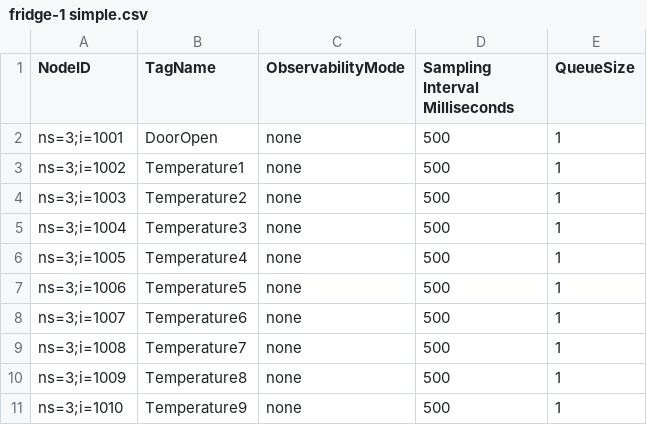
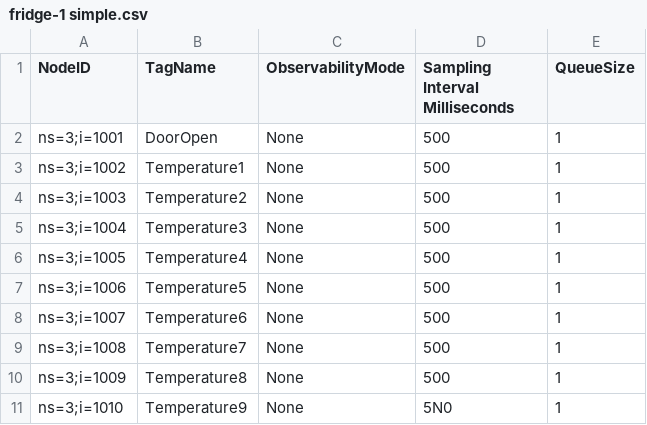
Before and after one commit to jomacedo/AIOPlayground, a CSV file: Assets/fridge-1 simple.csv, drawn as a sheet.

Commit message:
UPD Assets

```diff
--- a/Assets/fridge-1 simple.csv
+++ b/Assets/fridge-1 simple.csv
@@ -1,11 +1,11 @@
 NodeID,TagName,ObservabilityMode,Sampling Interval Milliseconds,QueueSize
-ns=3;i=1001,DoorOpen,none,500,1
-ns=3;i=1002,Temperature1,none,500,1
-ns=3;i=1003,Temperature2,none,500,1
-ns=3;i=1004,Temperature3,none,500,1
-ns=3;i=1005,Temperature4,none,500,1
-ns=3;i=1006,Temperature5,none,500,1
-ns=3;i=1007,Temperature6,none,500,1
-ns=3;i=1008,Temperature7,none,500,1
-ns=3;i=1009,Temperature8,none,500,1
-ns=3;i=1010,Temperature9,none,500,1
+ns=3;i=1001,DoorOpen,None,500,1
+ns=3;i=1002,Temperature1,None,500,1
+ns=3;i=1003,Temperature2,None,500,1
+ns=3;i=1004,Temperature3,None,500,1
+ns=3;i=1005,Temperature4,None,500,1
+ns=3;i=1006,Temperature5,None,500,1
+ns=3;i=1007,Temperature6,None,500,1
+ns=3;i=1008,Temperature7,None,500,1
+ns=3;i=1009,Temperature8,None,500,1
+ns=3;i=1010,Temperature9,None,5N0,1
```
Also changed, not shown: Assets/fridge-1.csv, Assets/fridge-2 simple.csv, 9 other files.
